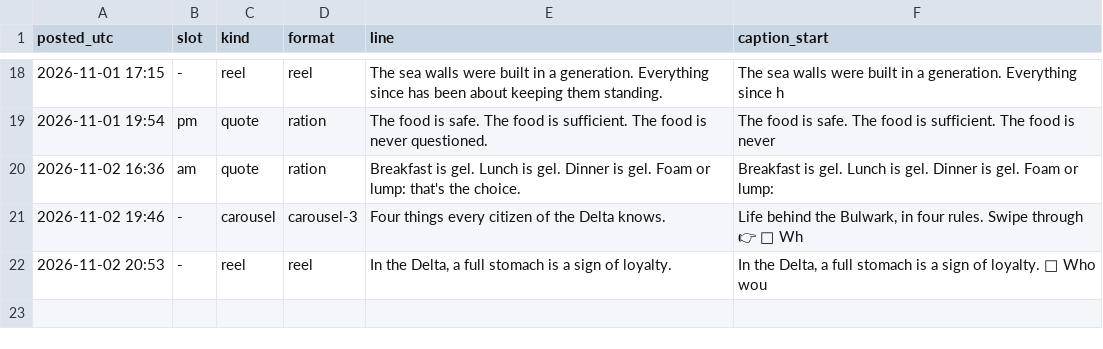
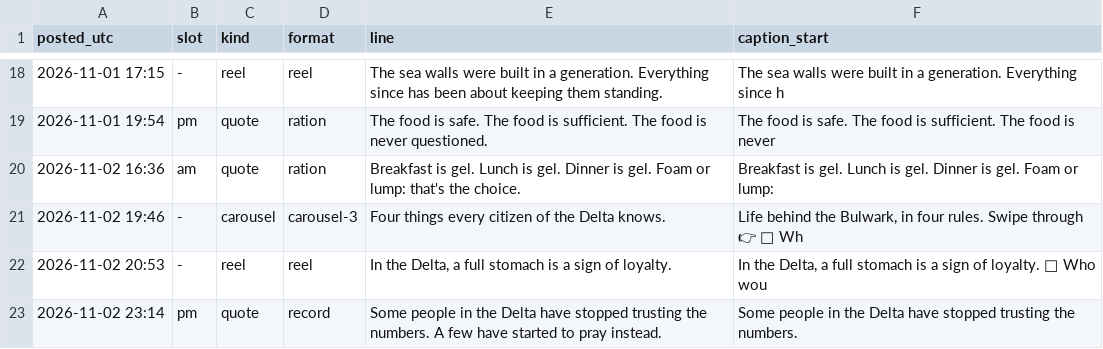
Before and after one commit to somhairlemaccormick-collab/The-Drowned-Concordat-Promo, a CSV file: log/posts.csv, drawn as a sheet; only a part is shown, gaps mark what is left out.

```diff
--- a/log/posts.csv
+++ b/log/posts.csv
@@ -22 +22,2 @@ posted_utc,slot,kind,format,line,caption_start
 2026-11-02 20:53,-,reel,reel,"In the Delta, a full stomach is a sign of loyalty.","In the Delta, a full stomach is a sign of loyalty. 💬 Who wou"
+2026-11-02 23:14,pm,quote,record,Some people in the Delta have stopped trusting the numbers. A few have started to pray instead.,Some people in the Delta have stopped trusting the numbers.
```
Also changed, not shown: 1 other file.
